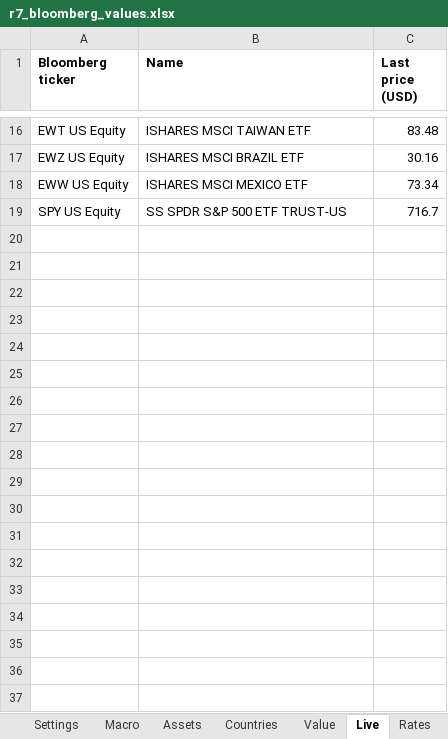
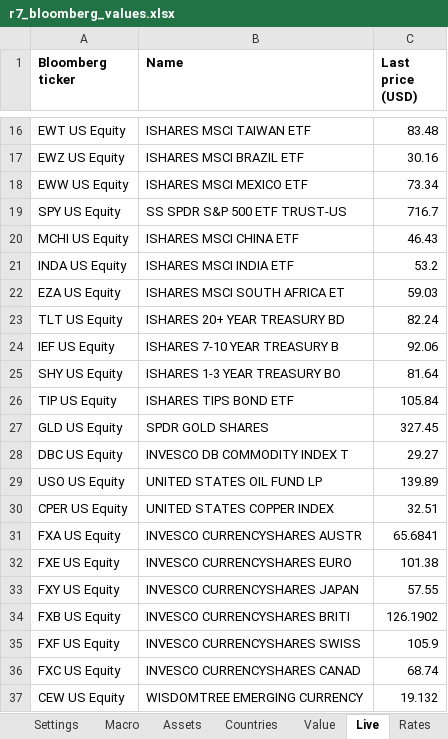
Before and after one commit to Baumender2026/Matterhorn-Capital-Management, an Excel workbook: Round 3 AMC/Macro/Macro TA - copy/Bloomberg template/r7_bloomberg_values.xlsx, sheet Live, drawn as a sheet; only a part is shown, gaps mark what is left out; values as stored, in another font and other column widths than the file's, no borders; the diff names each change by its address in the sheet, - before the commit and + after, or states it on an @@ line.

```diff
--- a/Round 3 AMC/Macro/Macro TA - copy/Bloomberg template/r7_bloomberg_values.xlsx (sheet Live)
+++ b/Round 3 AMC/Macro/Macro TA - copy/Bloomberg template/r7_bloomberg_values.xlsx (sheet Live)
+row 20: MCHI US Equity | ISHARES MSCI CHINA ETF | 46.43
+row 21: INDA US Equity | ISHARES MSCI INDIA ETF | 53.2
+row 22: EZA US Equity | ISHARES MSCI SOUTH AFRICA ET | 59.03
+row 23: TLT US Equity | ISHARES 20+ YEAR TREASURY BD | 82.24
+row 24: IEF US Equity | ISHARES 7-10 YEAR TREASURY B | 92.06
+row 25: SHY US Equity | ISHARES 1-3 YEAR TREASURY BO | 81.64
+row 26: TIP US Equity | ISHARES TIPS BOND ETF | 105.84
+row 27: GLD US Equity | SPDR GOLD SHARES | 327.45
+row 28: DBC US Equity | INVESCO DB COMMODITY INDEX T | 29.27
+row 29: USO US Equity | UNITED STATES OIL FUND LP | 139.89
+row 30: CPER US Equity | UNITED STATES COPPER INDEX | 32.51
+row 31: FXA US Equity | INVESCO CURRENCYSHARES AUSTR | 65.6841
+row 32: FXE US Equity | INVESCO CURRENCYSHARES EURO | 101.38
+row 33: FXY US Equity | INVESCO CURRENCYSHARES JAPAN | 57.55
+row 34: FXB US Equity | INVESCO CURRENCYSHARES BRITI | 126.1902
+row 35: FXF US Equity | INVESCO CURRENCYSHARES SWISS | 105.9
+row 36: FXC US Equity | INVESCO CURRENCYSHARES CANAD | 68.74
+row 37: CEW US Equity | WISDOMTREE EMERGING CURRENCY | 19.132
```
Also changed, not shown: sheet Assets, sheet Value, sheet Countries, sheet Rates, sheet README, other sheet tabs.
